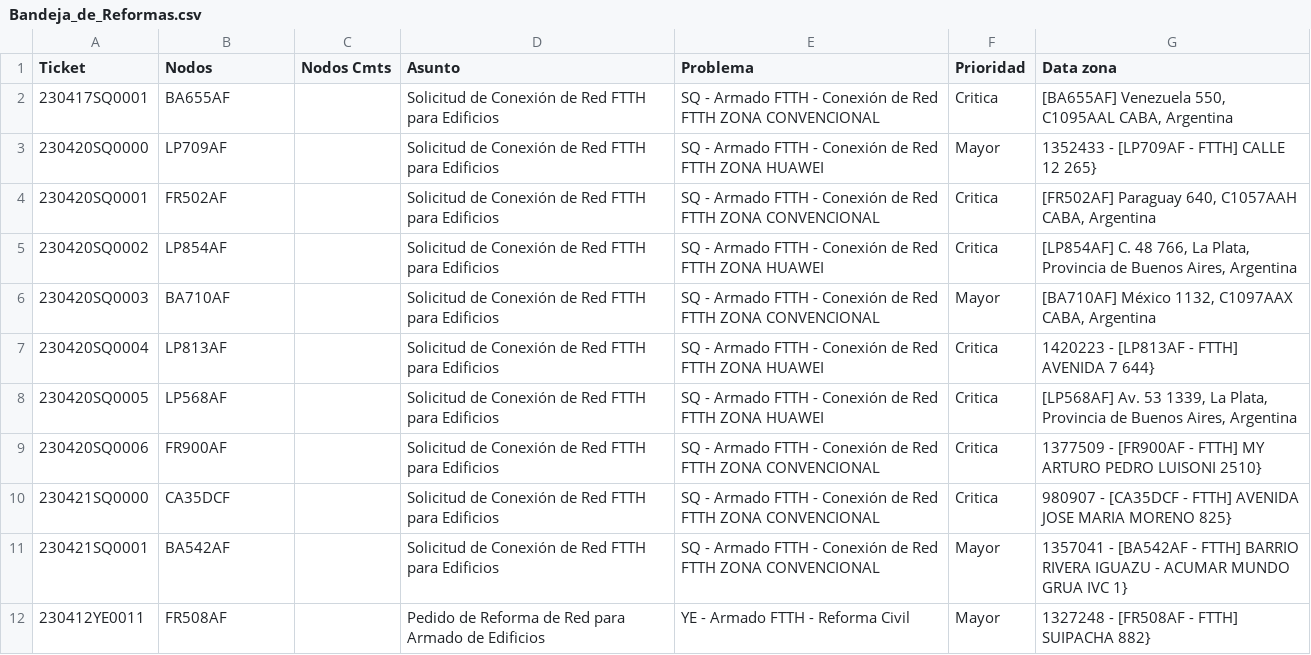
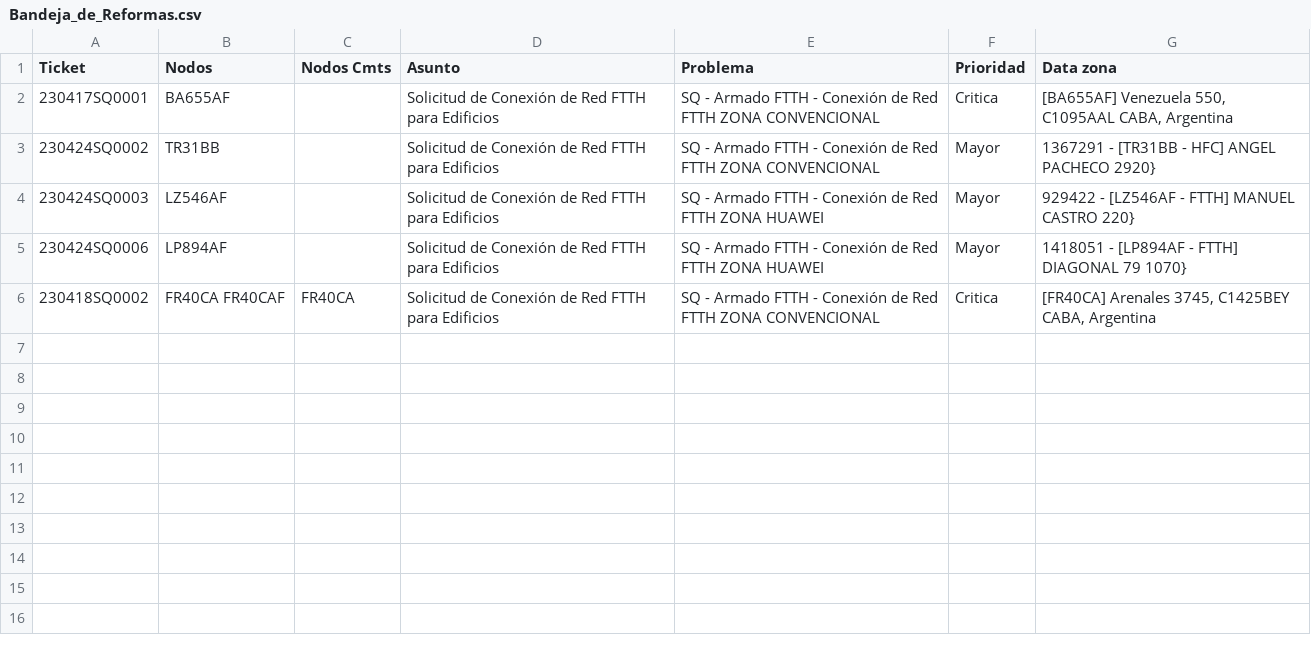
Before and after one commit to jignaciovelazquez/Descarga-Bandejas-Reformas, a CSV file: Bandeja_Reformas/Bandeja_de_Reformas.csv, drawn as a sheet.

```diff
--- a/Bandeja_Reformas/Bandeja_de_Reformas.csv
+++ b/Bandeja_Reformas/Bandeja_de_Reformas.csv
@@ -2,11 +2,5 @@ Ticket,Nodos,Nodos Cmts,Asunto,Problema,Prioridad,Data zona
 230417SQ0001,BA655AF,,Solicitud de Conexión de Red FTTH para Edificios,SQ - Armado FTTH - Conexión de Red FTTH ZONA CONVENCIONAL,Critica,"[BA655AF] Venezuela 550, C1095AAL CABA, Argentina"
-230420SQ0000,LP709AF,,Solicitud de Conexión de Red FTTH para Edificios,SQ - Armado FTTH - Conexión de Red FTTH ZONA HUAWEI,Mayor,1352433 - [LP709AF - FTTH] CALLE 12 265}
-230420SQ0001,FR502AF,,Solicitud de Conexión de Red FTTH para Edificios,SQ - Armado FTTH - Conexión de Red FTTH ZONA CONVENCIONAL,Critica,"[FR502AF] Paraguay 640, C1057AAH CABA, Argentina"
-230420SQ0002,LP854AF,,Solicitud de Conexión de Red FTTH para Edificios,SQ - Armado FTTH - Conexión de Red FTTH ZONA HUAWEI,Critica,"[LP854AF] C. 48 766, La Plata, Provincia de Buenos Aires, Argentina"
-230420SQ0003,BA710AF,,Solicitud de Conexión de Red FTTH para Edificios,SQ - Armado FTTH - Conexión de Red FTTH ZONA CONVENCIONAL,Mayor,"[BA710AF] México 1132, C1097AAX CABA, Argentina"
-230420SQ0004,LP813AF,,Solicitud de Conexión de Red FTTH para Edificios,SQ - Armado FTTH - Conexión de Red FTTH ZONA HUAWEI,Critica,1420223 - [LP813AF - FTTH] AVENIDA 7 644}
-230420SQ0005,LP568AF,,Solicitud de Conexión de Red FTTH para Edificios,SQ - Armado FTTH - Conexión de Red FTTH ZONA HUAWEI,Critica,"[LP568AF] Av. 53 1339, La Plata, Provincia de Buenos Aires, Argentina"
-230420SQ0006,FR900AF,,Solicitud de Conexión de Red FTTH para Edificios,SQ - Armado FTTH - Conexión de Red FTTH ZONA CONVENCIONAL,Critica,1377509 - [FR900AF - FTTH] MY ARTURO PEDRO LUISONI 2510}
-230421SQ0000,CA35DCF,,Solicitud de Conexión de Red FTTH para Edificios,SQ - Armado FTTH - Conexión de Red FTTH ZONA CONVENCIONAL,Critica,980907 - [CA35DCF - FTTH] AVENIDA JOSE MARIA MORENO 825}
-230421SQ0001,BA542AF,,Solicitud de Conexión de Red FTTH para Edificios,SQ - Armado FTTH - Conexión de Red FTTH ZONA CONVENCIONAL,Mayor,1357041 - [BA542AF - FTTH] BARRIO RIVERA IGUAZU - ACUMAR MUNDO GRUA IVC 1}
-230412YE0011,FR508AF,,Pedido de Reforma de Red para Armado de Edificios,YE - Armado FTTH - Reforma Civil,Mayor,1327248 - [FR508AF - FTTH] SUIPACHA 882}
+230424SQ0002,TR31BB,,Solicitud de Conexión de Red FTTH para Edificios,SQ - Armado FTTH - Conexión de Red FTTH ZONA CONVENCIONAL,Mayor,1367291 - [TR31BB - HFC] ANGEL PACHECO 2920}
+230424SQ0003,LZ546AF,,Solicitud de Conexión de Red FTTH para Edificios,SQ - Armado FTTH - Conexión de Red FTTH ZONA HUAWEI,Mayor,929422 - [LZ546AF - FTTH] MANUEL CASTRO 220}
+230424SQ0006,LP894AF,,Solicitud de Conexión de Red FTTH para Edificios,SQ - Armado FTTH - Conexión de Red FTTH ZONA HUAWEI,Mayor,1418051 - [LP894AF - FTTH] DIAGONAL 79 1070}
+230418SQ0002,FR40CA FR40CAF,FR40CA,Solicitud de Conexión de Red FTTH para Edificios,SQ - Armado FTTH - Conexión de Red FTTH ZONA CONVENCIONAL,Critica,"[FR40CA] Arenales 3745, C1425BEY CABA, Argentina"
```
Also changed, not shown: 1 other file.
